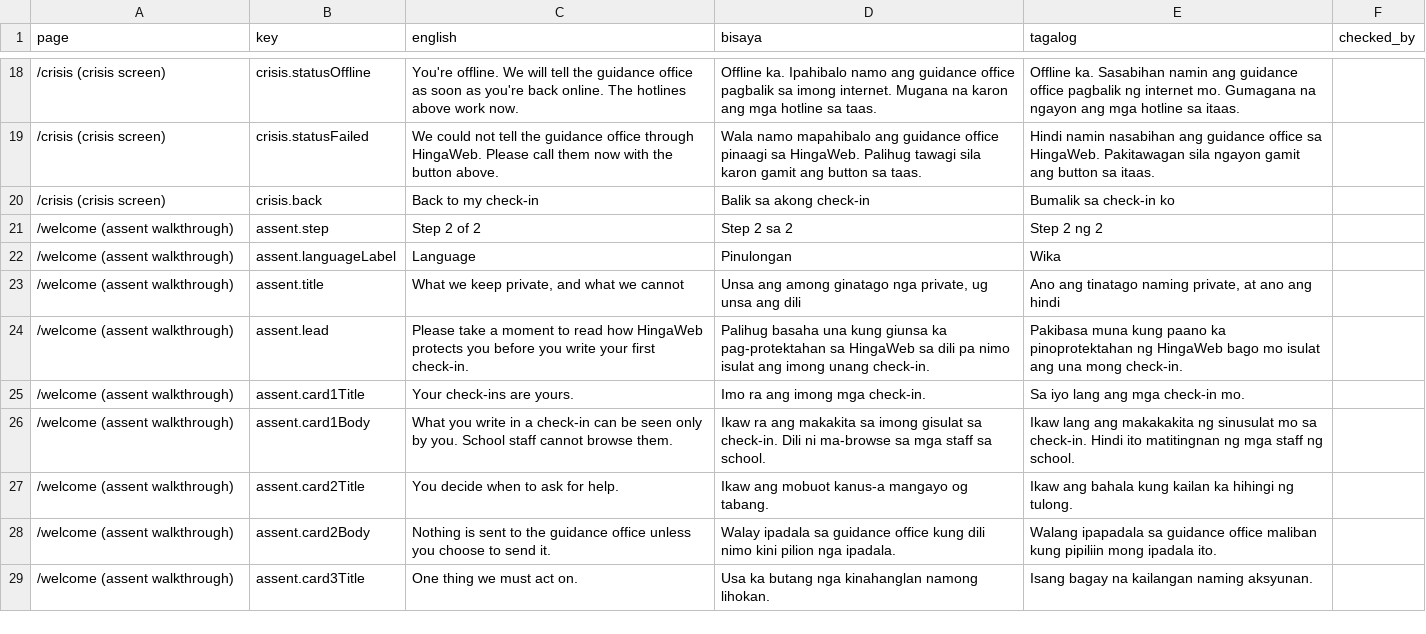
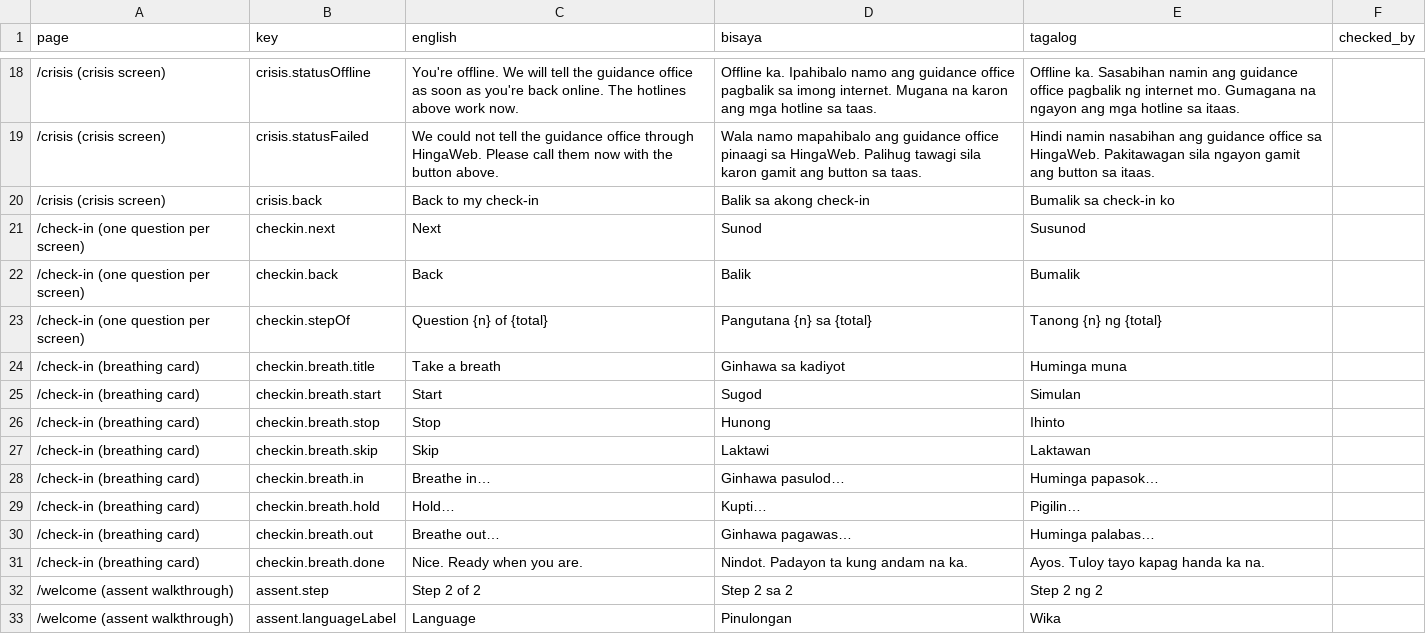
Before and after one commit to TaNoir/hingaweb_copy, a CSV file: docs/translation-sheet.csv, drawn as a sheet; only a part is shown, gaps mark what is left out; the shorter side is filled out with more unchanged rows; the diff names each change by its address in the sheet, - before the commit and + after, or states it on an @@ line.

```diff
--- a/docs/translation-sheet.csv
+++ b/docs/translation-sheet.csv
+row 21: /check-in (one question per screen) | checkin.next | Next | Sunod | Susunod
+row 22: /check-in (one question per screen) | checkin.back | Back | Balik | Bumalik
+row 23: /check-in (one question per screen) | checkin.stepOf | Question {n} of {total} | Pangutana {n} sa {total} | Tanong {n} ng {total}
+row 24: /check-in (breathing card) | checkin.breath.title | Take a breath | Ginhawa sa kadiyot | Huminga muna
+row 25: /check-in (breathing card) | checkin.breath.start | Start | Sugod | Simulan
+row 26: /check-in (breathing card) | checkin.breath.stop | Stop | Hunong | Ihinto
+row 27: /check-in (breathing card) | checkin.breath.skip | Skip | Laktawi | Laktawan
+row 28: /check-in (breathing card) | checkin.breath.in | Breathe in… | Ginhawa pasulod… | Huminga papasok…
+row 29: /check-in (breathing card) | checkin.breath.hold | Hold… | Kupti… | Pigilin…
+row 30: /check-in (breathing card) | checkin.breath.out | Breathe out… | Ginhawa pagawas… | Huminga palabas…
+row 31: /check-in (breathing card) | checkin.breath.done | Nice. Ready when you are. | Nindot. Padayon ta kung andam na ka. | Ayos. Tuloy tayo kapag handa ka na.
```
Also changed, not shown: 6 other files.
